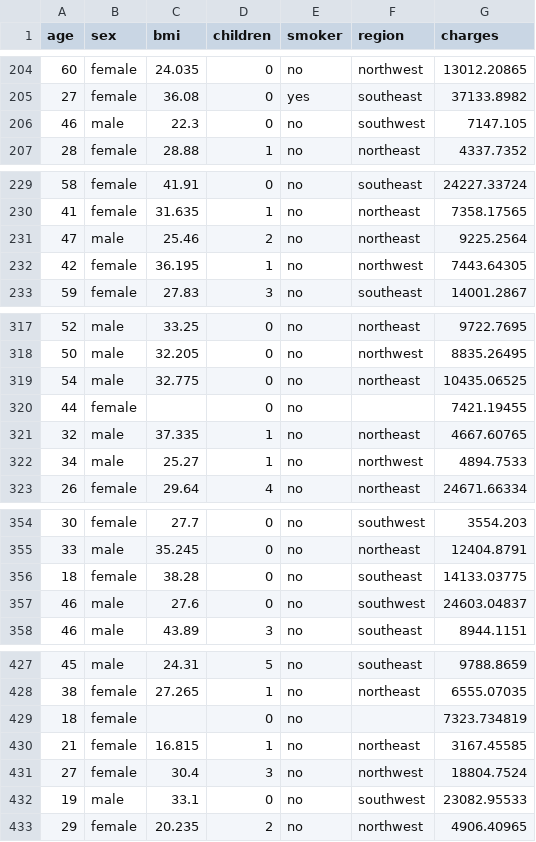
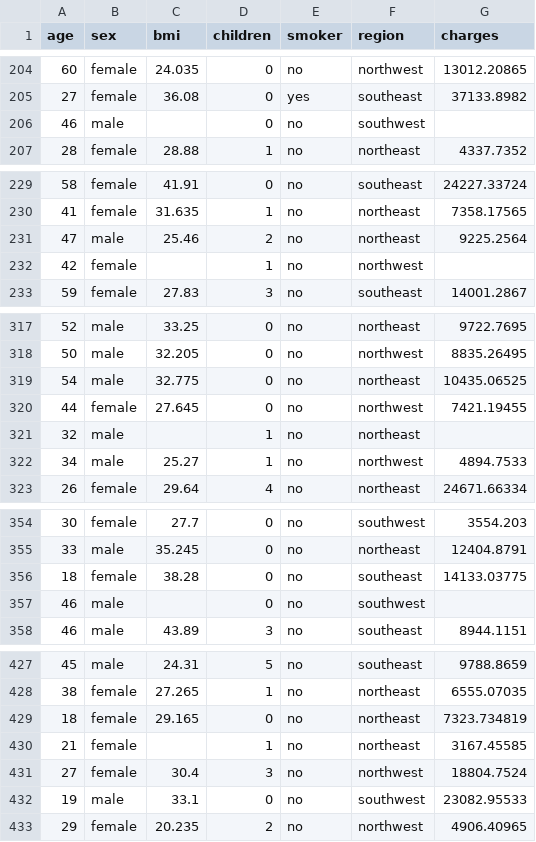
Before and after one commit to LNMinh-1606/dataset, a CSV file: insurance.csv, drawn as a sheet; only a part is shown, gaps mark what is left out; the diff covers the shown part only.

Commit message:
Add files via upload

```diff
--- a/insurance.csv
+++ b/insurance.csv
@@ -205,3 +205,3 @@ age,sex,bmi,children,smoker,region,charges
 27,female,36.08,0,yes,southeast,37133.8982
-46,male,22.3,0,no,southwest,7147.105
+46,male,,0,no,southwest,
 28,female,28.88,1,no,northeast,4337.7352
@@ -231,3 +231,3 @@ age,sex,bmi,children,smoker,region,charges
 47,male,25.46,2,no,northeast,9225.2564
-42,female,36.195,1,no,northwest,7443.64305
+42,female,,1,no,northwest,
 59,female,27.83,3,no,southeast,14001.2867
@@ -319,4 +319,4 @@ age,sex,bmi,children,smoker,region,charges
 54,male,32.775,0,no,northeast,10435.06525
-44,female,,0,no,,7421.19455
-32,male,37.335,1,no,northeast,4667.60765
+44,female,27.645,0,no,northwest,7421.19455
+32,male,,1,no,northeast,
 34,male,25.27,1,no,northwest,4894.7533
@@ -356,3 +356,3 @@ age,sex,bmi,children,smoker,region,charges
 18,female,38.28,0,no,southeast,14133.03775
-46,male,27.6,0,no,southwest,24603.04837
+46,male,,0,no,southwest,
 46,male,43.89,3,no,southeast,8944.1151
@@ -428,4 +428,4 @@ age,sex,bmi,children,smoker,region,charges
 38,female,27.265,1,no,northeast,6555.07035
-18,female,,0,no,,7323.734819
-21,female,16.815,1,no,northeast,3167.45585
+18,female,29.165,0,no,northeast,7323.734819
+21,female,,1,no,northeast,3167.45585
 27,female,30.4,3,no,northwest,18804.7524
```
Also changed, not shown: 22 edited cells elsewhere in this file.
